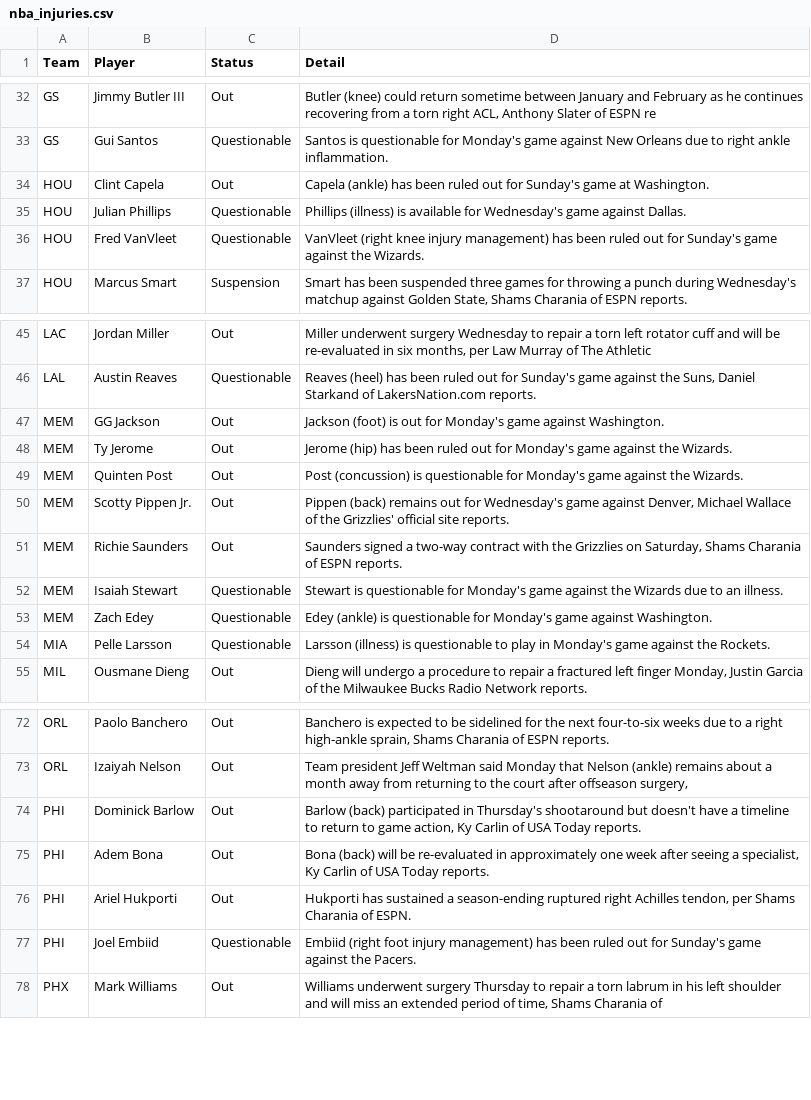
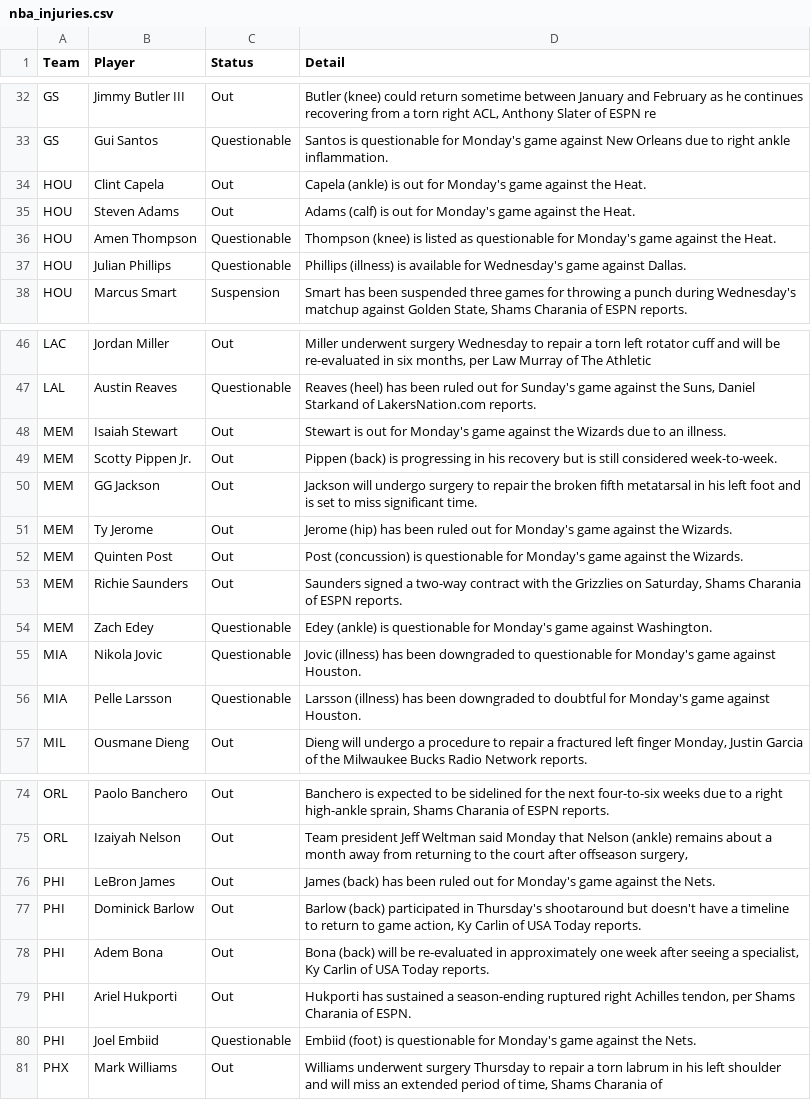
Before and after one commit to ECC370/stats, a CSV file: data/nba_injuries.csv, drawn as a sheet; only a part is shown, gaps mark what is left out; the diff covers the shown part only.

```diff
--- a/data/nba_injuries.csv
+++ b/data/nba_injuries.csv
@@ -33,5 +33,6 @@ GS,Jimmy Butler III,Out,"Butler (knee) could return sometime between January and
 GS,Gui Santos,Questionable,Santos is questionable for Monday's game against New Orleans due to right ankle inflammation.
-HOU,Clint Capela,Out,Capela (ankle) has been ruled out for Sunday's game at Washington.
+HOU,Clint Capela,Out,Capela (ankle) is out for Monday's game against the Heat.
+HOU,Steven Adams,Out,Adams (calf) is out for Monday's game against the Heat.
+HOU,Amen Thompson,Questionable,Thompson (knee) is listed as questionable for Monday's game against the Heat.
 HOU,Julian Phillips,Questionable,Phillips (illness) is available for Wednesday's game against Dallas.
-HOU,Fred VanVleet,Questionable,VanVleet (right knee injury management) has been ruled out for Sunday's game against the Wizards.
 HOU,Marcus Smart,Suspension,"Smart has been suspended three games for throwing a punch during Wednesday's matchup against Golden State, Shams Charania of ESPN reports."
@@ -46,10 +47,11 @@ LAC,Jordan Miller,Out,"Miller underwent surgery Wednesday to repair a torn left
 LAL,Austin Reaves,Questionable,"Reaves (heel) has been ruled out for Sunday's game against the Suns, Daniel Starkand of LakersNation.com reports."
-MEM,GG Jackson,Out,Jackson (foot) is out for Monday's game against Washington.
+MEM,Isaiah Stewart,Out,Stewart is out for Monday's game against the Wizards due to an illness.
+MEM,Scotty Pippen Jr.,Out,Pippen (back) is progressing in his recovery but is still considered week-to-week.
+MEM,GG Jackson,Out,Jackson will undergo surgery to repair the broken fifth metatarsal in his left foot and is set to miss significant time.
 MEM,Ty Jerome,Out,Jerome (hip) has been ruled out for Monday's game against the Wizards.
 MEM,Quinten Post,Out,Post (concussion) is questionable for Monday's game against the Wizards.
-MEM,Scotty Pippen Jr.,Out,"Pippen (back) remains out for Wednesday's game against Denver, Michael Wallace of the Grizzlies' official site reports."
 MEM,Richie Saunders,Out,"Saunders signed a two-way contract with the Grizzlies on Saturday, Shams Charania of ESPN reports."
-MEM,Isaiah Stewart,Questionable,Stewart is questionable for Monday's game against the Wizards due to an illness.
 MEM,Zach Edey,Questionable,Edey (ankle) is questionable for Monday's game against Washington.
-MIA,Pelle Larsson,Questionable,Larsson (illness) is questionable to play in Monday's game against the Rockets.
+MIA,Nikola Jovic,Questionable,Jovic (illness) has been downgraded to questionable for Monday's game against Houston.
+MIA,Pelle Larsson,Questionable,Larsson (illness) has been downgraded to doubtful for Monday's game against Houston.
 MIL,Ousmane Dieng,Out,"Dieng will undergo a procedure to repair a fractured left finger Monday, Justin Garcia of the Milwaukee Bucks Radio Network reports."
@@ -73,2 +75,3 @@ ORL,Paolo Banchero,Out,"Banchero is expected to be sidelined for the next four-t
 ORL,Izaiyah Nelson,Out,"Team president Jeff Weltman said Monday that Nelson (ankle) remains about a month away from returning to the court after offseason surgery, "
+PHI,LeBron James,Out,James (back) has been ruled out for Monday's game against the Nets.
 PHI,Dominick Barlow,Out,"Barlow (back) participated in Thursday's shootaround but doesn't have a timeline to return to game action, Ky Carlin of USA Today reports."
@@ -76,3 +79,3 @@ PHI,Adem Bona,Out,"Bona (back) will be re-evaluated in approximately one week af
 PHI,Ariel Hukporti,Out,"Hukporti has sustained a season-ending ruptured right Achilles tendon, per Shams Charania of ESPN."
-PHI,Joel Embiid,Questionable,Embiid (right foot injury management) has been ruled out for Sunday's game against the Pacers.
+PHI,Joel Embiid,Questionable,Embiid (foot) is questionable for Monday's game against the Nets.
 PHX,Mark Williams,Out,"Williams underwent surgery Thursday to repair a torn labrum in his left shoulder and will miss an extended period of time, Shams Charania of"
```
Also changed, not shown: 1 added row, 1 removed row and 4 edited cells elsewhere in this file, data/nba_games.csv, data/nba_slate.csv, 4 other files.
